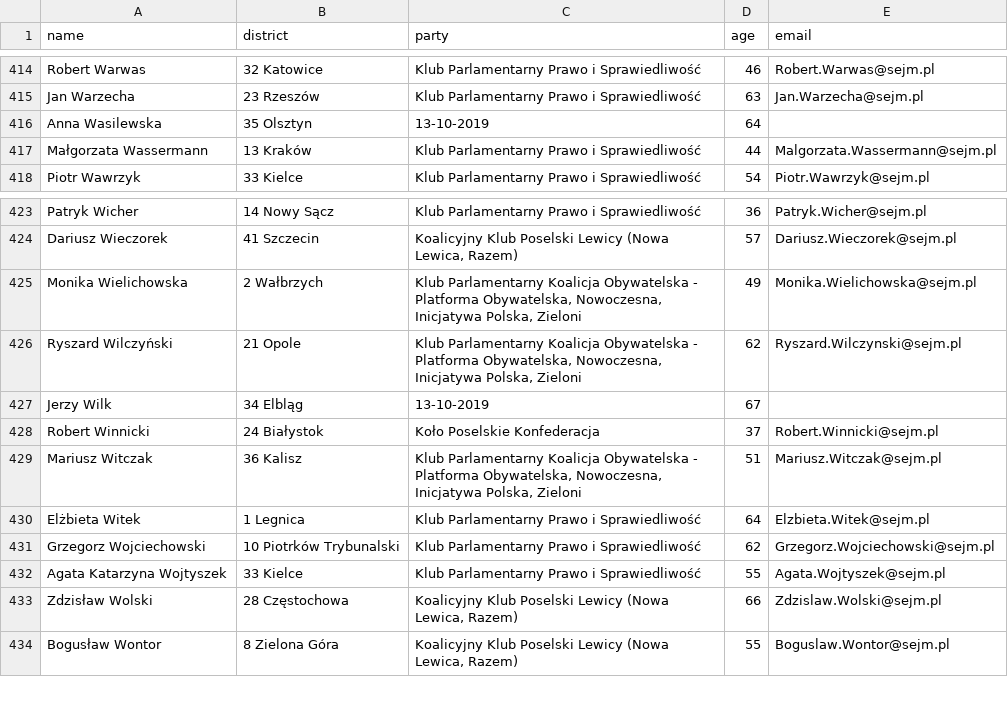
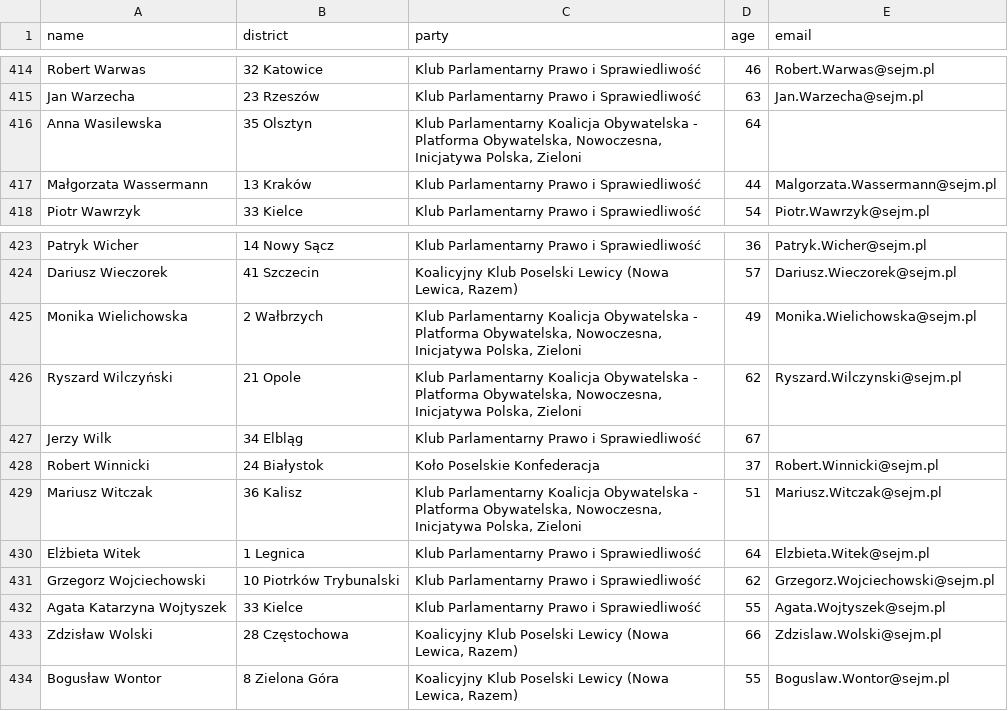
Before and after one commit to jakubmatyszewski/PL-politicians-data, a CSV file: data/data.csv, drawn as a sheet; only a part is shown, gaps mark what is left out; the diff covers the shown part only.

Commit message:
fix: in some cases party was gathered incorrectly

```diff
--- a/data/data.csv
+++ b/data/data.csv
@@ -415,3 +415,3 @@ Robert Warwas,32  Katowice,Klub Parlamentarny Prawo i Sprawiedliwość,46,Robert
 Jan Warzecha,23  Rzeszów,Klub Parlamentarny Prawo i Sprawiedliwość,63,Jan.Warzecha@sejm.pl
-Anna Wasilewska,35  Olsztyn,13-10-2019,64,
+Anna Wasilewska,35  Olsztyn,"Klub Parlamentarny Koalicja Obywatelska - Platforma Obywatelska, Nowoczesna, Inicjatywa Polska, Zieloni",64,
 Małgorzata Wassermann,13  Kraków,Klub Parlamentarny Prawo i Sprawiedliwość,44,Malgorzata.Wassermann@sejm.pl
@@ -426,3 +426,3 @@ Monika Wielichowska,2  Wałbrzych,"Klub Parlamentarny Koalicja Obywatelska - Pla
 Ryszard Wilczyński,21  Opole,"Klub Parlamentarny Koalicja Obywatelska - Platforma Obywatelska, Nowoczesna, Inicjatywa Polska, Zieloni",62,Ryszard.Wilczynski@sejm.pl
-Jerzy Wilk,34  Elbląg,13-10-2019,67,
+Jerzy Wilk,34  Elbląg,Klub Parlamentarny Prawo i Sprawiedliwość,67,
 Robert Winnicki,24  Białystok,Koło Poselskie Konfederacja,37,Robert.Winnicki@sejm.pl
```
Also changed, not shown: 11 edited cells elsewhere in this file, 1 other file.
